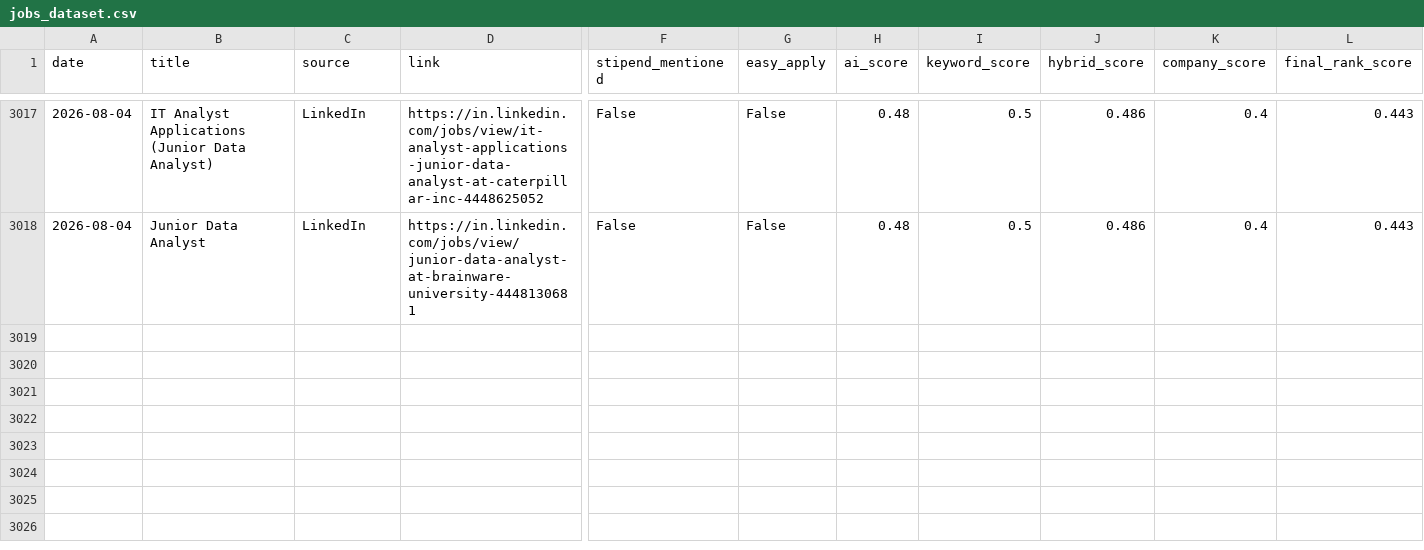
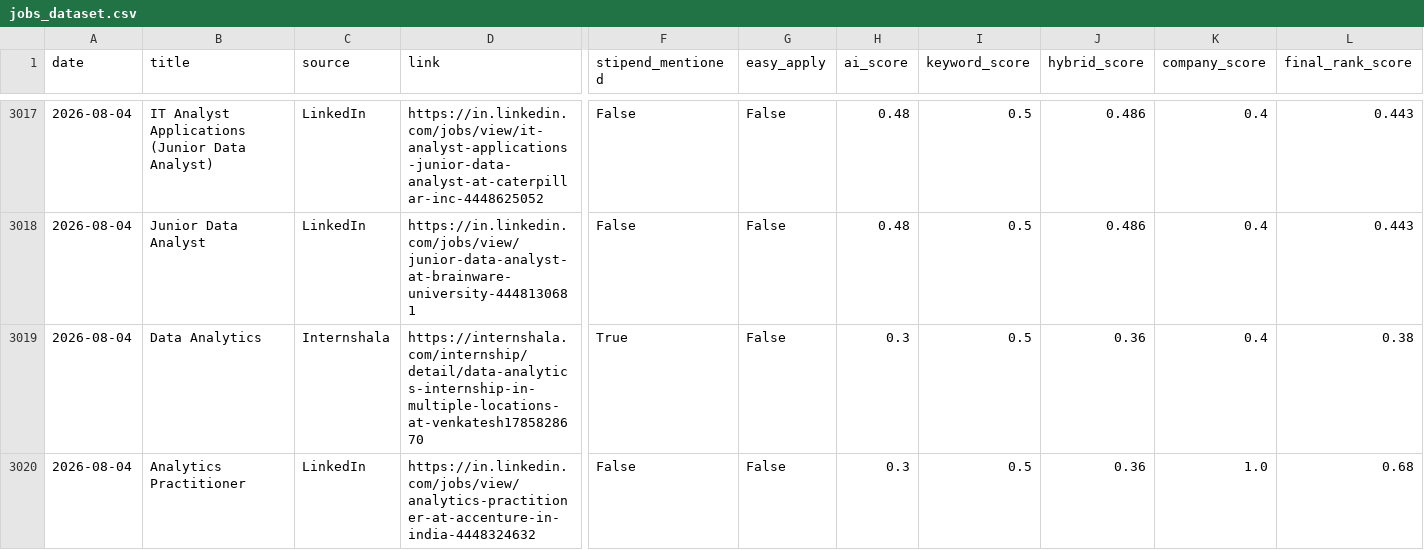
Before and after one commit to darshanmali99/ai-job-agent, a CSV file: jobs_dataset.csv, drawn as a sheet; only a part is shown, gaps mark what is left out; rows hold the shown columns only; the diff names each change by its address in the sheet, - before the commit and + after, or states it on an @@ line.

```diff
--- a/jobs_dataset.csv
+++ b/jobs_dataset.csv
+row 3019: 2026-08-04 | Data Analytics | Internshala | https://internshala.com/internship/detail/data-analytics-internship-in-multiple-locations-at-venkatesh1785828670 | True | False | 0.3 | 0.5 | 0.36 | 0.4 | 0.38
+row 3020: 2026-08-04 | Analytics Practitioner | LinkedIn | https://in.linkedin.com/jobs/view/analytics-practitioner-at-accenture-in-india-4448324632 | False | False | 0.3 | 0.5 | 0.36 | 1.0 | 0.68
```
Also changed, not shown: 1 other file.
